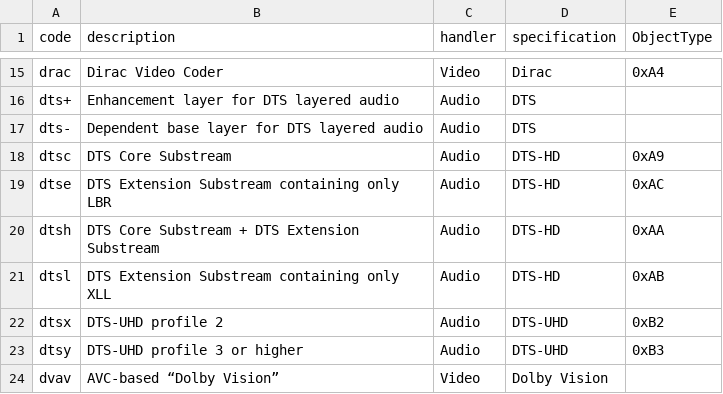
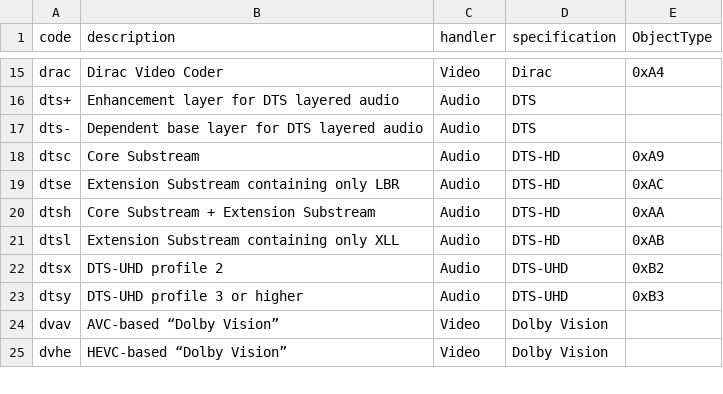
Before and after one commit to mp4ra/mp4ra.github.io, a CSV file: CSV/sample-entries.csv, drawn as a sheet; only a part is shown, gaps mark what is left out; the shorter side is filled out with more unchanged rows.

Commit message:
Update sample-entries.csv

```diff
--- a/CSV/sample-entries.csv
+++ b/CSV/sample-entries.csv
@@ -17,6 +17,6 @@ dts+,Enhancement layer for DTS layered audio,Audio,DTS,""
 dts-,Dependent base layer for DTS layered audio,Audio,DTS,""
-dtsc,DTS Core Substream,Audio,DTS-HD,0xA9
-dtse,DTS Extension Substream containing only LBR,Audio,DTS-HD,0xAC
-dtsh,DTS Core Substream + DTS Extension Substream,Audio,DTS-HD,0xAA
-dtsl,DTS Extension Substream containing only XLL,Audio,DTS-HD,0xAB
+dtsc,Core Substream,Audio,DTS-HD,0xA9
+dtse,Extension Substream containing only LBR,Audio,DTS-HD,0xAC
+dtsh,Core Substream + Extension Substream,Audio,DTS-HD,0xAA
+dtsl,Extension Substream containing only XLL,Audio,DTS-HD,0xAB
 dtsx,DTS-UHD profile 2,Audio,DTS-UHD,0xB2
```
